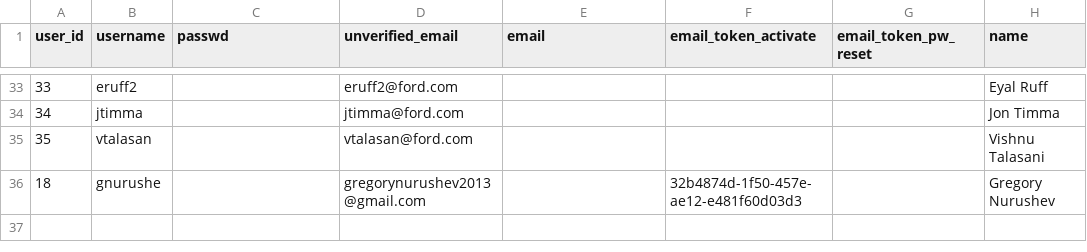
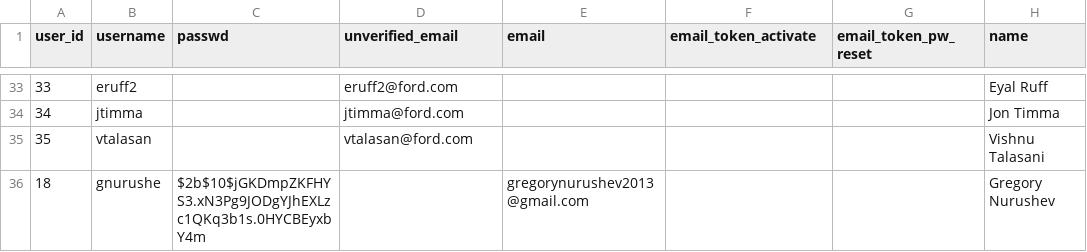
Before and after one commit to gamesguru/usatt-db, a CSV file: data/users.csv, drawn as a sheet; only a part is shown, gaps mark what is left out; the diff names each change by its address in the sheet, - before the commit and + after, or states it on an @@ line.

```diff
--- a/data/users.csv
+++ b/data/users.csv
-C36 (passwd): (empty)
+C36 (passwd): $2b$10$jGKDmpZKFHYS3.xN3Pg9JODgYJhEXLzc1QKq3b1s.0HYCBEyxbY4m
-D36 (unverified_email): gregorynurushev2013@gmail.com
+D36 (unverified_email): (empty)
-E36 (email): (empty)
+E36 (email): gregorynurushev2013@gmail.com
-F36 (email_token_activate): 32b4874d-1f50-457e-ae12-e481f60d03d3
+F36 (email_token_activate): (empty)
```
Also changed, not shown: data/doubles_games.csv, data/singles_games.csv.
